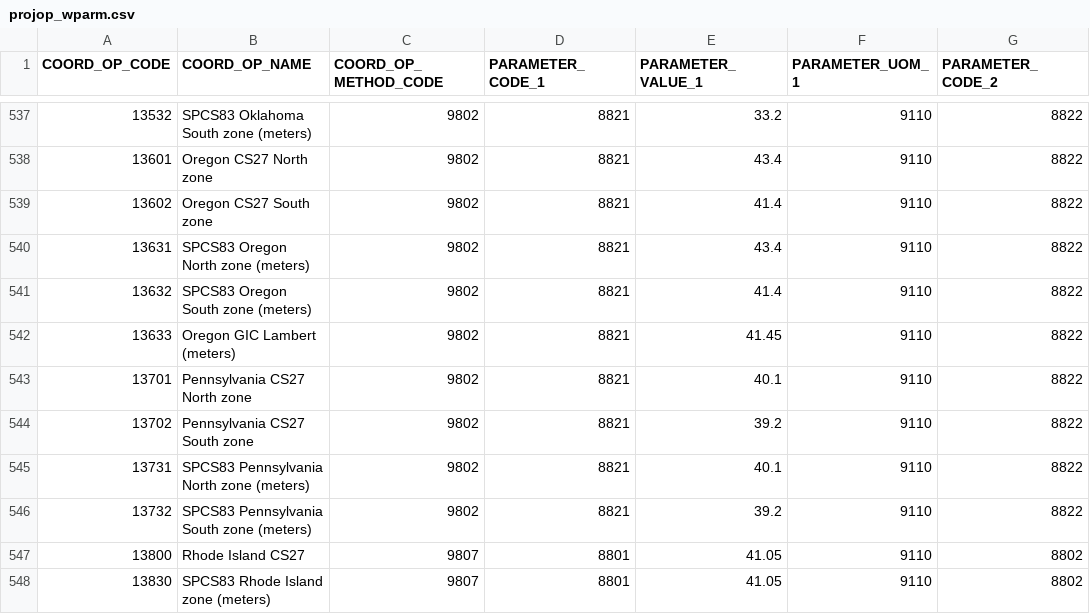
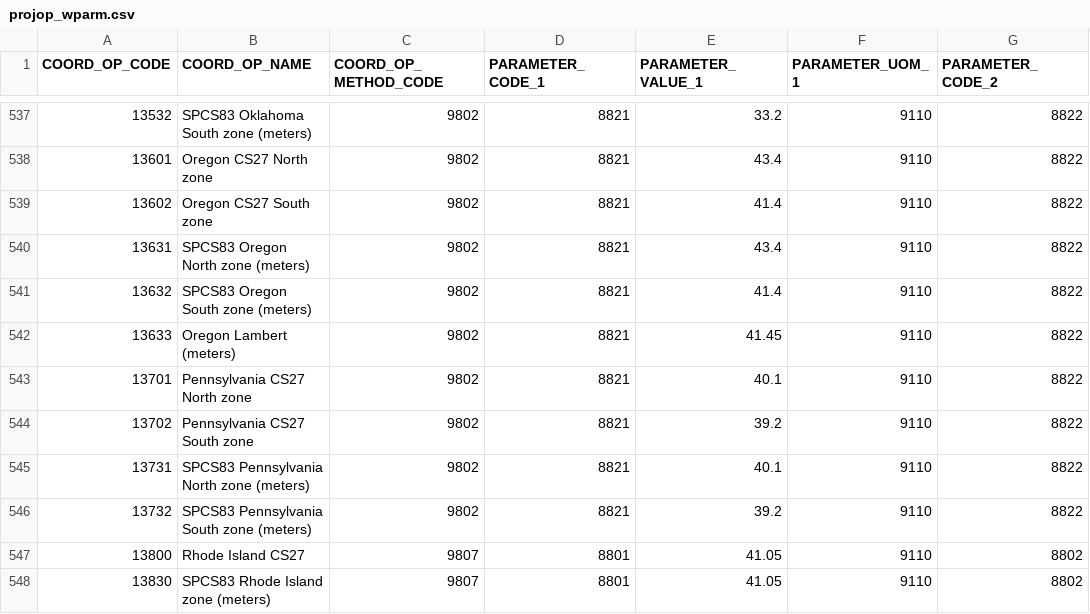
Before and after one commit to johanvdw/libgeotiff-git-mirror, a CSV file: geotiff/trunk/libgeotiff/csv/projop_wparm.csv, drawn as a sheet; only a part is shown, gaps mark what is left out; the diff names each change by its address in the sheet, - before the commit and + after, or states it on an @@ line.

```diff
--- a/geotiff/trunk/libgeotiff/csv/projop_wparm.csv
+++ b/geotiff/trunk/libgeotiff/csv/projop_wparm.csv
-B542 (COORD_OP_NAME): Oregon GIC Lambert (meters)
+B542 (COORD_OP_NAME): Oregon Lambert (meters)
```
Also changed, not shown: geotiff/trunk/libgeotiff/csv/prime_meridian.csv, 10 other files.
